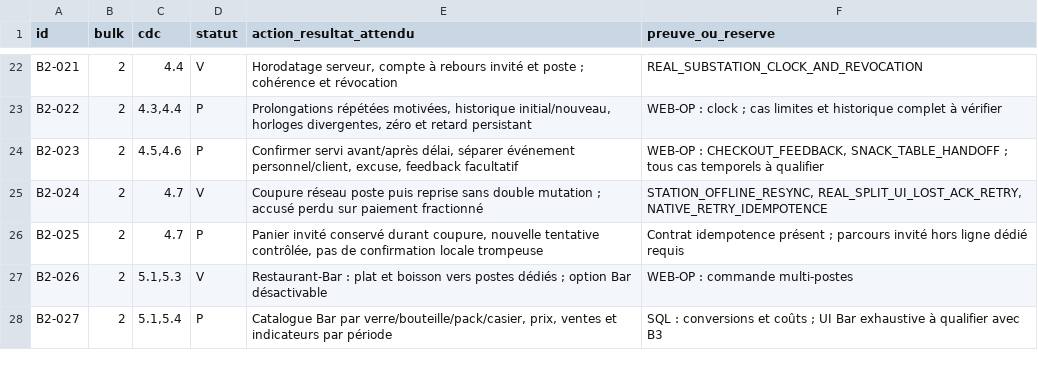
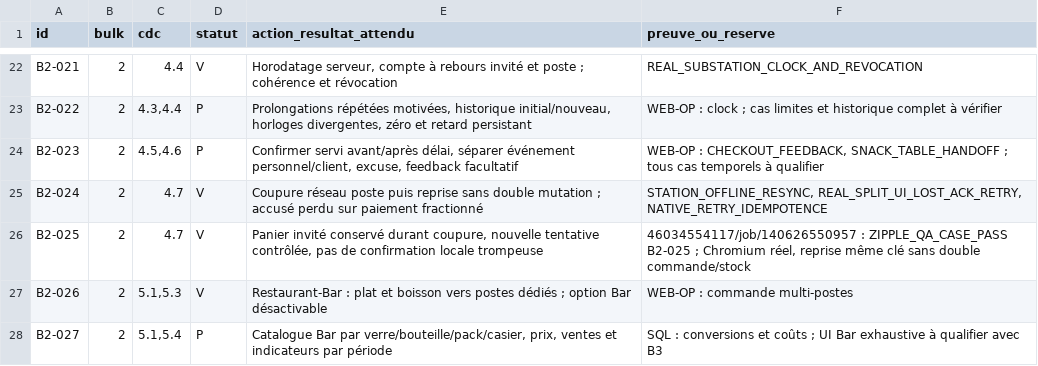
Before and after one commit to audreymendomo23-netizen/FAMILLE-NAXA, a CSV file: docs/apps/zipple/REGISTRE_RECETTES_B2_B6.csv, drawn as a sheet; only a part is shown, gaps mark what is left out.

Commit message:
feat(zipple): wave 2 stock qualification and HR/delivery UI; fix ETA recipe and record B2-025 proof

```diff
--- a/docs/apps/zipple/REGISTRE_RECETTES_B2_B6.csv
+++ b/docs/apps/zipple/REGISTRE_RECETTES_B2_B6.csv
@@ -25,3 +25,3 @@ id,bulk,cdc,statut,action_resultat_attendu,preuve_ou_reserve
 "B2-024","2","4.7","V","Coupure réseau poste puis reprise sans double mutation ; accusé perdu sur paiement fractionné","STATION_OFFLINE_RESYNC, REAL_SPLIT_UI_LOST_ACK_RETRY, NATIVE_RETRY_IDEMPOTENCE"
-"B2-025","2","4.7","P","Panier invité conservé durant coupure, nouvelle tentative contrôlée, pas de confirmation locale trompeuse","Contrat idempotence présent ; parcours invité hors ligne dédié requis"
+"B2-025","2","4.7","V","Panier invité conservé durant coupure, nouvelle tentative contrôlée, pas de confirmation locale trompeuse","46034554117/job/140626550957 : ZIPPLE_QA_CASE_PASS B2-025 ; Chromium réel, reprise même clé sans double commande/stock"
 "B2-026","2","5.1,5.3","V","Restaurant-Bar : plat et boisson vers postes dédiés ; option Bar désactivable","WEB-OP : commande multi-postes"
```
Also changed, not shown: 10 other files.
